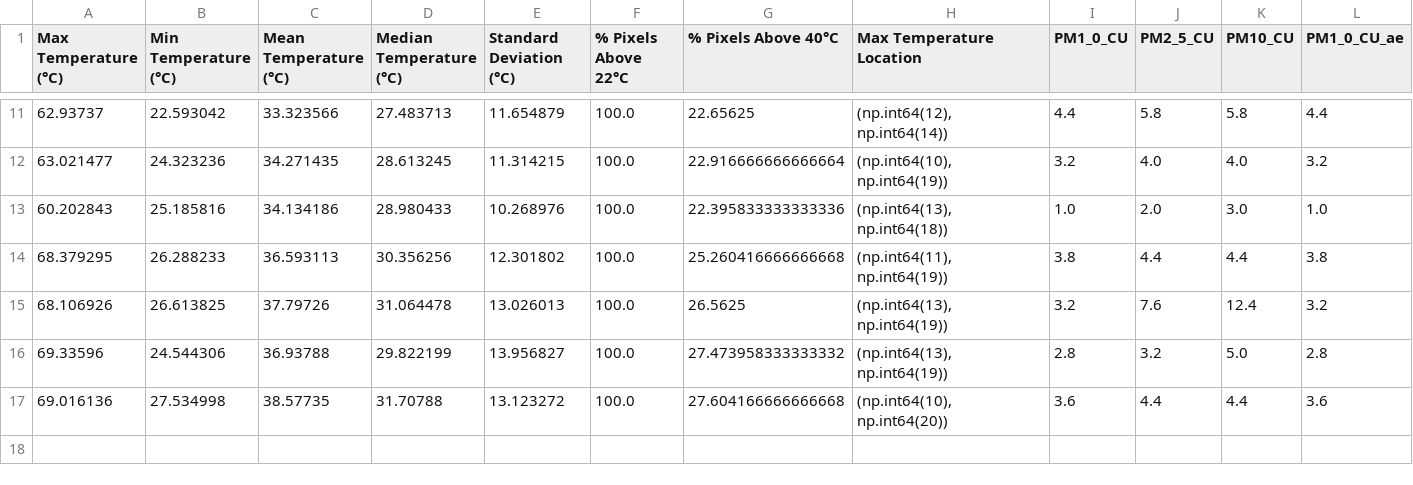
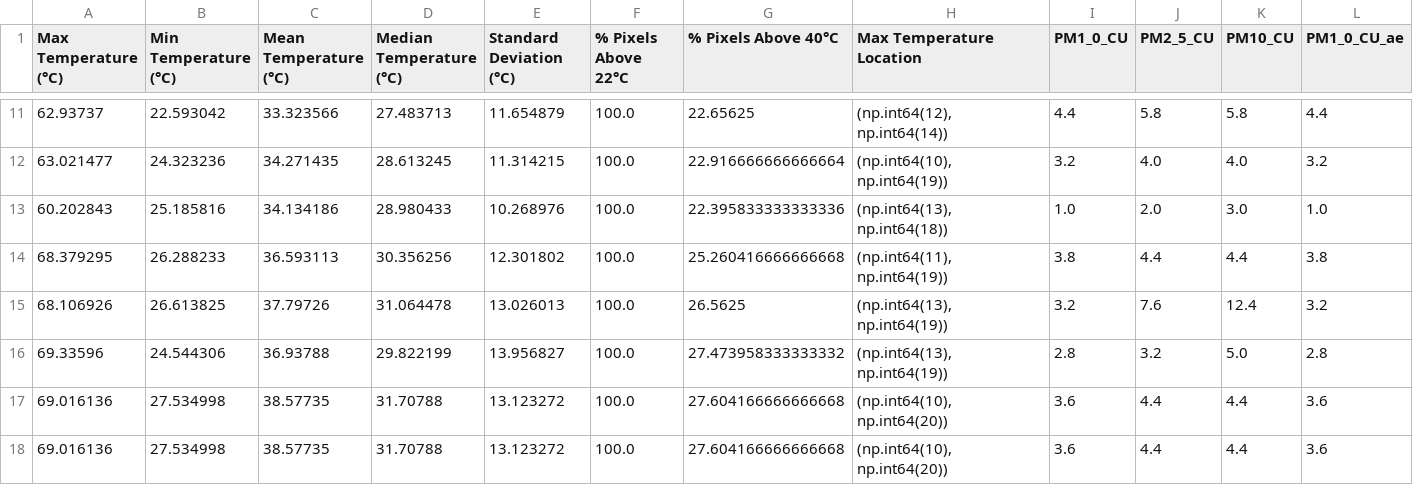
Before and after one commit to FabioDani2295/CoffeeController, a CSV file: CoffeStatistics.csv, drawn as a sheet; only a part is shown, gaps mark what is left out; rows hold the shown columns only; the diff names each change by its address in the sheet, - before the commit and + after, or states it on an @@ line.

Commit message:
Aggiornato CSV automaticamente

```diff
--- a/CoffeStatistics.csv
+++ b/CoffeStatistics.csv
+row 18: 69.016136 | 27.534998 | 38.57735 | 31.70788 | 13.123272 | 100.0 | 27.604166666666668 | (np.int64(10), np.int64(20)) | 3.6 | 4.4 | 4.4 | 3.6
```
